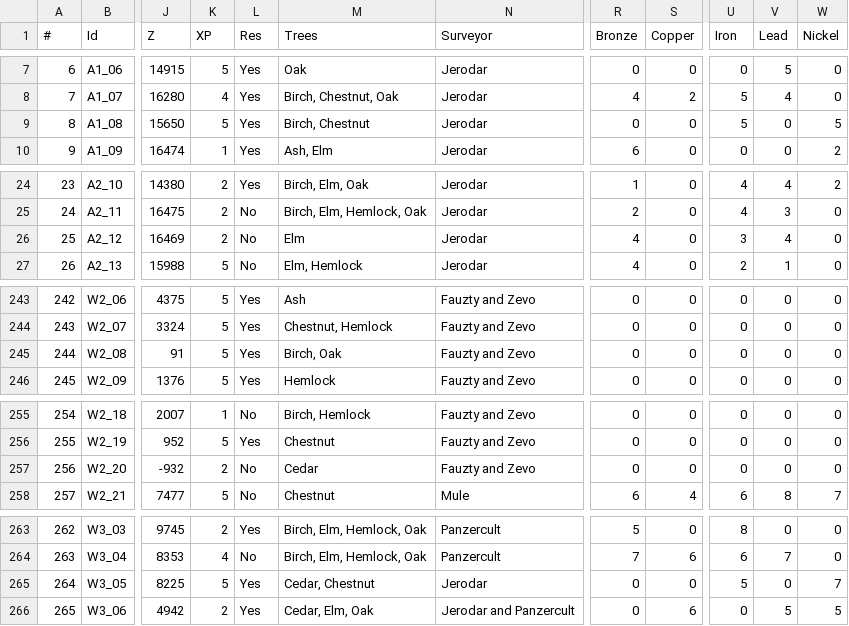
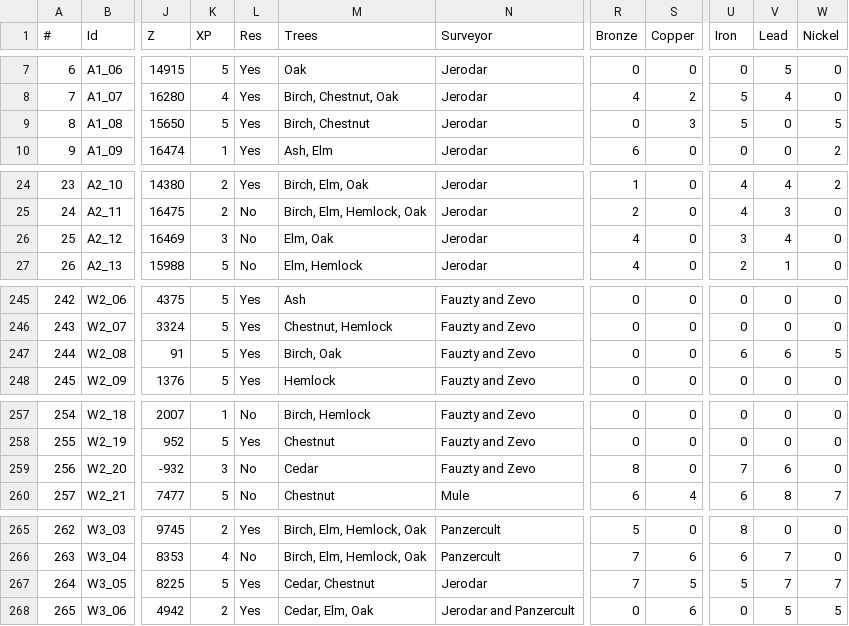
Before and after one commit to Jerodar/WAMap, a CSV file: data/island_data.csv, drawn as a sheet; only a part is shown, gaps mark what is left out; addresses are those after the commit; the diff covers the shown part only; the diff names each change by its address in the sheet, - before the commit and + after, or states it on an @@ line.

```diff
--- a/data/island_data.csv
+++ b/data/island_data.csv
-S9 (Copper): 0
+S9 (Copper): 3
-K26 (XP): 2
+K26 (XP): 3
-M26 (Trees): Elm
+M26 (Trees): Elm, Oak
-U247 (Iron): 0
+U247 (Iron): 6
-V247 (Lead): 0
+V247 (Lead): 6
-W247 (Nickel): 0
+W247 (Nickel): 5
-K259 (XP): 2
+K259 (XP): 3
-R259 (Bronze): 0
+R259 (Bronze): 8
-U259 (Iron): 0
+U259 (Iron): 7
-V259 (Lead): 0
+V259 (Lead): 6
-R267 (Bronze): 0
+R267 (Bronze): 7
-S267 (Copper): 0
+S267 (Copper): 5
-V267 (Lead): 0
+V267 (Lead): 7
```
Also changed, not shown: 3 added rows, 1 removed row and 16 edited cells elsewhere in this file, data/point_data.csv, 12 other files.
